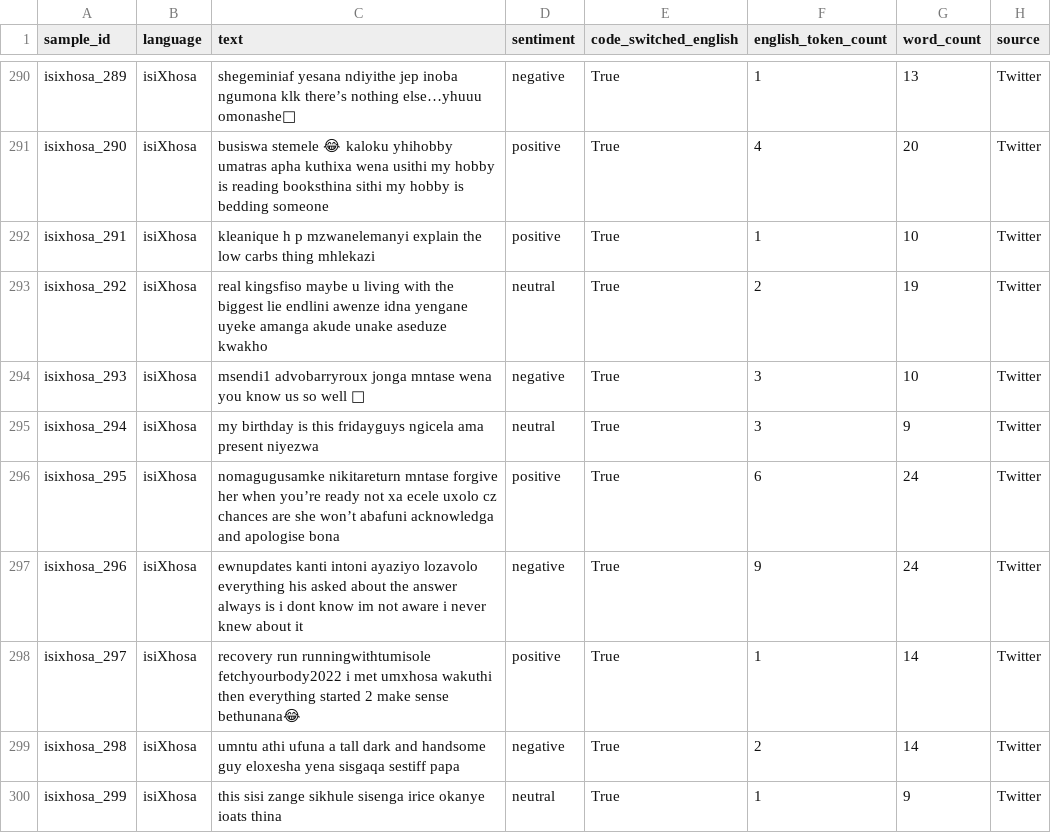
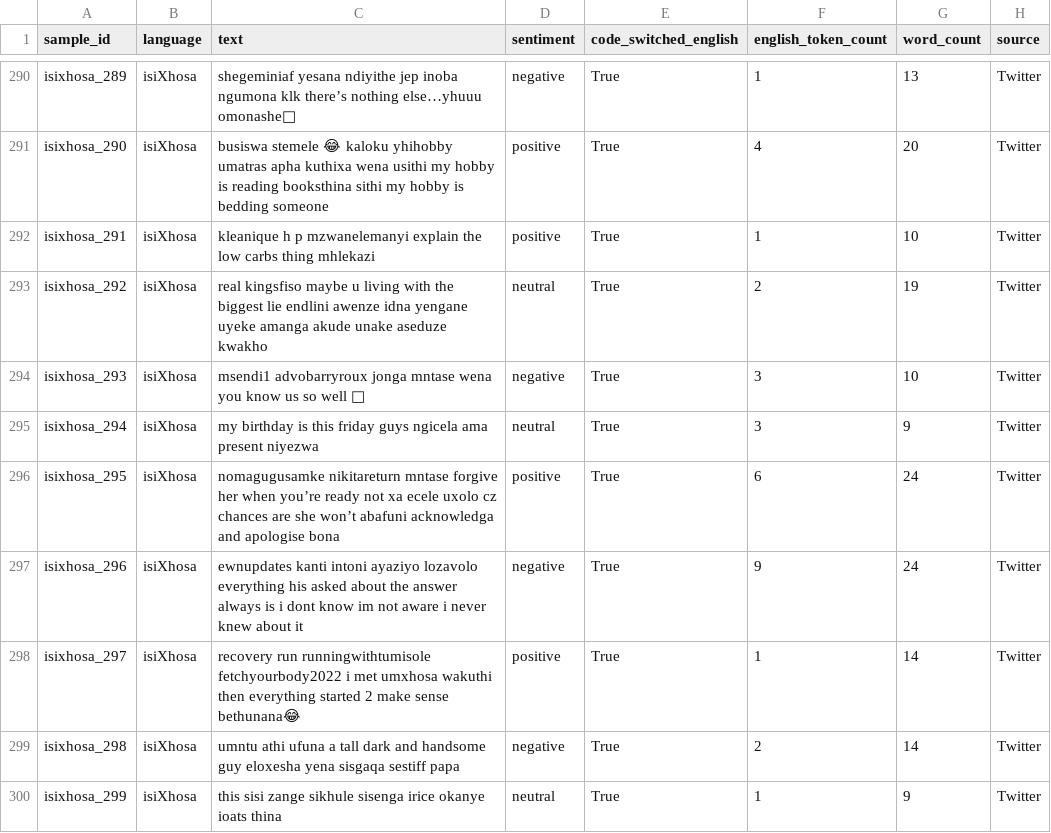
Before and after one commit to NLPforLRLsProjects/SAfriSenti-Corpus, a CSV file: Mini_SAfriSenti_Dataset/sample_dataset/isixhosa_sample_300.csv, drawn as a sheet; only a part is shown, gaps mark what is left out.

Commit message:
Update isixhosa_sample_300.csv

```diff
--- a/Mini_SAfriSenti_Dataset/sample_dataset/isixhosa_sample_300.csv
+++ b/Mini_SAfriSenti_Dataset/sample_dataset/isixhosa_sample_300.csv
@@ -294,3 +294,3 @@ isixhosa_292,isiXhosa,real kingsfiso maybe u living with the biggest lie endlini
 isixhosa_293,isiXhosa,msendi1 advobarryroux jonga mntase wena you know us so well 🤗,negative,True,3,10,Twitter
-isixhosa_294,isiXhosa,my birthday is this fridayguys ngicela ama present niyezwa,neutral,True,3,9,Twitter
+isixhosa_294,isiXhosa,my birthday is this friday guys ngicela ama present niyezwa,neutral,True,3,9,Twitter
 isixhosa_295,isiXhosa,nomagugusamke nikitareturn mntase forgive her when you’re ready not xa ecele uxolo cz chances are she won’t abafuni acknowledga and apologise bona,positive,True,6,24,Twitter
```
